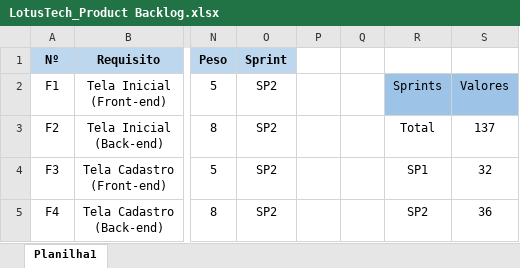
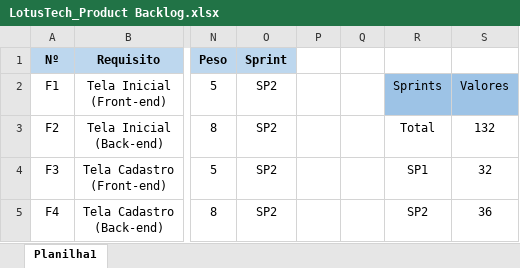
Before and after one commit to marcelosouza555/LotusTech, an Excel workbook: Tecnologia da informação/LotusTech_Product Backlog.xlsx, sheet Planilha1, drawn as a sheet; only a part is shown, gaps mark what is left out; values as stored, in another font and other column widths than the file's, no borders; charts and pictures not drawn; the diff covers the shown part only; the diff names each change by its address in the sheet, - before the commit and + after, or states it on an @@ line.

```diff
--- a/Tecnologia da informação/LotusTech_Product Backlog.xlsx (sheet Planilha1)
+++ b/Tecnologia da informação/LotusTech_Product Backlog.xlsx (sheet Planilha1)
-S3: 137
+S3: 132
```
Also changed, not shown: 10 edited cells elsewhere in this sheet, charts or pictures, 9 other files.
